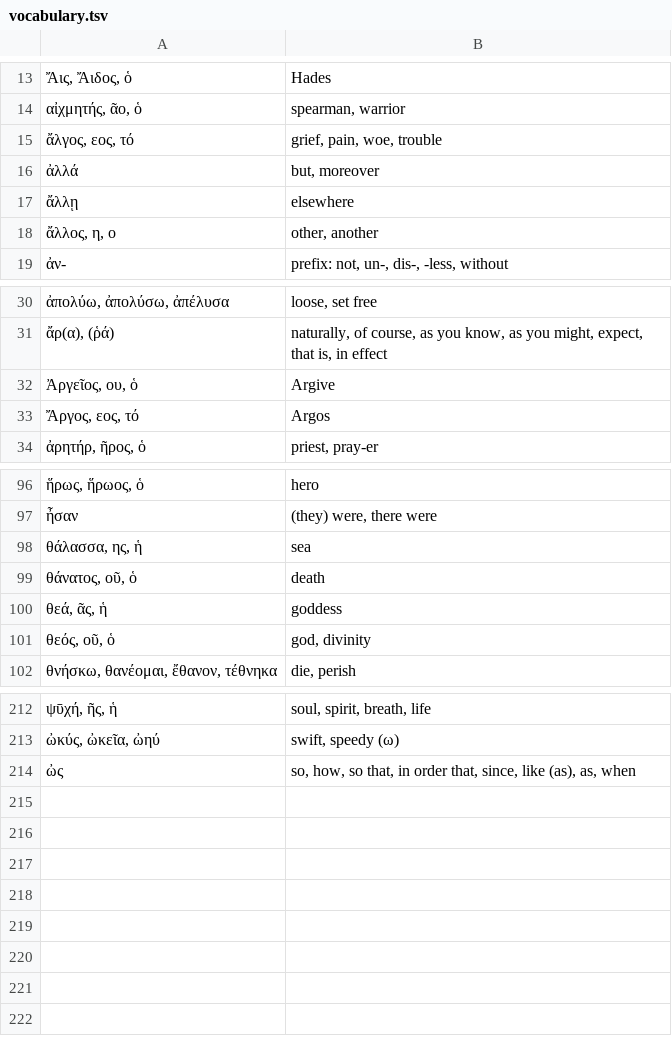
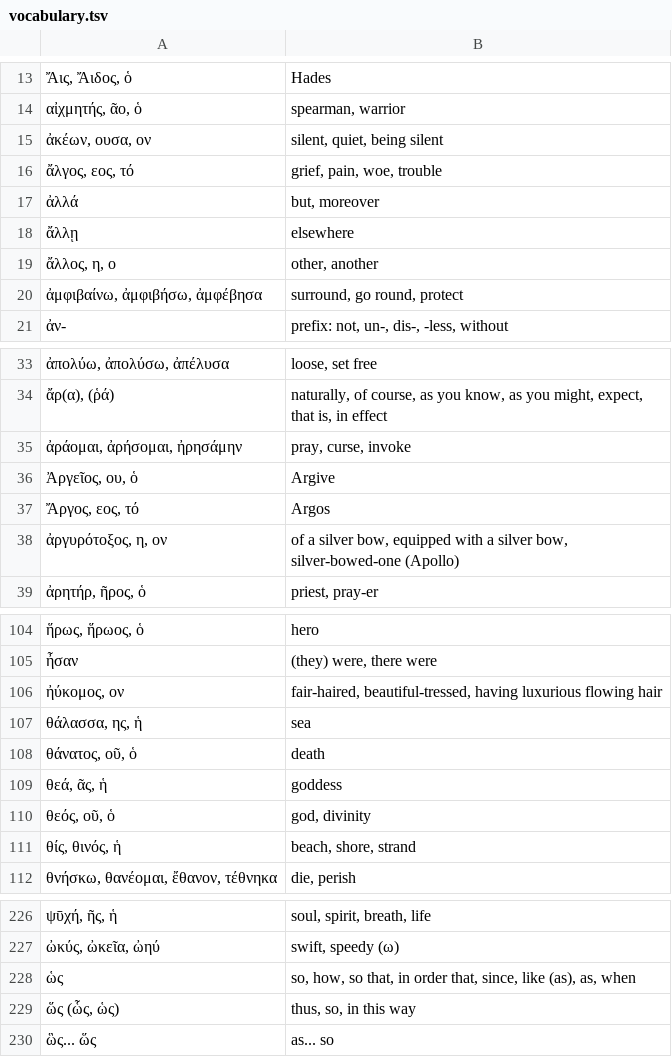
Before and after one commit to jonathanbowen/jonathanbowen.github.io, a TSV file: homeric/vocabulary.tsv, drawn as a sheet; only a part is shown, gaps mark what is left out; the diff covers the shown part only.

Commit message:
add new words

```diff
--- a/homeric/vocabulary.tsv
+++ b/homeric/vocabulary.tsv
@@ -14,2 +14,3 @@
 αἰχμητής, ᾶο, ὁ	spearman, warrior
+ἀκέων, ουσα, ον	silent, quiet, being silent
 ἄλγος, εος, τό	grief, pain, woe, trouble
@@ -18,2 +19,3 @@
 ἄλλος, η, ο	other, another
+ἀμφιβαίνω, ἀμφιβήσω, ἀμφέβησα	surround, go round, protect
 ἀν-	prefix: not, un-, dis-, -less, without
@@ -31,4 +34,6 @@
 ἄρ(α), (ῥά)	naturally, of course, as you know, as you might, expect, that is, in effect
+ἀράομαι, ἀρήσομαι, ἠρησάμην	pray, curse, invoke
 Ἀργεῖος, ου, ὁ	Argive
 Ἄργος, εος, τό	Argos
+ἀργυρότοξος, η, ον	of a silver bow, equipped with a silver bow, silver-bowed-one (Apollo)
 ἀρητήρ, ῆρος, ὁ	priest, pray-er
@@ -97,2 +105,3 @@
 ἦσαν	(they) were, there were
+ἠύκομος, ον	fair-haired, beautiful-tressed, having luxurious flowing hair
 θάλασσα, ης, ἡ	sea
@@ -101,2 +110,3 @@
 θεός, οῦ, ὁ	god, divinity
+θίς, θινός, ἡ	beach, shore, strand
 θνήσκω, θανέομαι, ἔθανον, τέθνηκα	die, perish
@@ -213,2 +227,4 @@
 ὠκύς, ὠκεῖα, ὠηύ	swift, speedy (ω)
-ὠς	so, how, so that, in order that, since, like (as), as, when
+ὡς	so, how, so that, in order that, since, like (as), as, when
+ὥς (ὧς, ὡς)	thus, so, in this way
+ὣς... ὥς	as... so
```
Also changed, not shown: 8 added rows and 2 edited cells elsewhere in this file.
